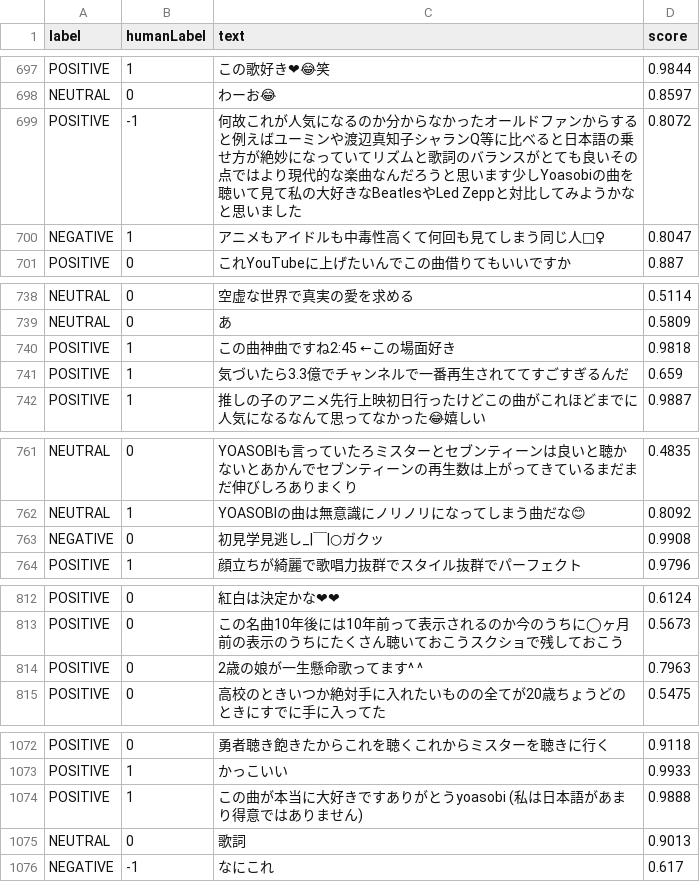
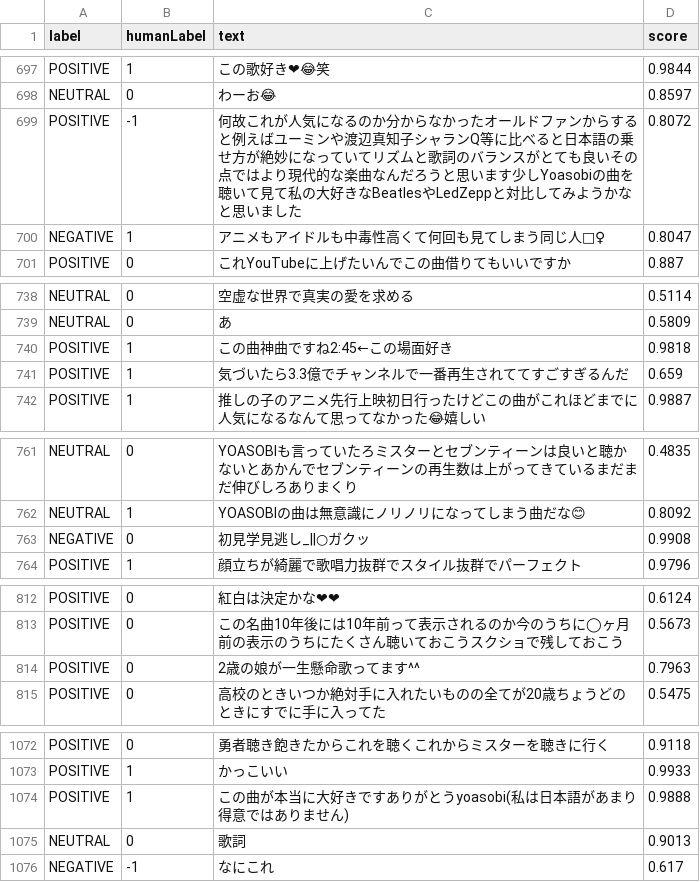
Before and after one commit to sekiy13/b4SeniorProjectData, a CSV file: sentLabelData1107.csv, drawn as a sheet; only a part is shown, gaps mark what is left out; the diff covers the shown part only; the diff names each change by its address in the sheet, - before the commit and + after, or states it on an @@ line.

Commit message:
Update sentLabelData1107.csv

```diff
--- a/sentLabelData1107.csv
+++ b/sentLabelData1107.csv
-C699 (text): …きなBeatlesやLed Zeppと対比し…
+C699 (text): …きなBeatlesやLedZeppと対比し…
-C740 (text): この曲神曲ですね2:45 ←この場面好き
+C740 (text): この曲神曲ですね2:45←この場面好き
-C763 (text): 初見学見逃し_|￣|○ガクッ
+C763 (text): 初見学見逃し_||○ガクッ
-C814 (text): 2歳の娘が一生懸命歌ってます^ ^
+C814 (text): 2歳の娘が一生懸命歌ってます^^
-C1074 (text): この曲が本当に大好きですありがとうyoasobi (私は日本語があまり得意ではありません)
+C1074 (text): この曲が本当に大好きですありがとうyoasobi(私は日本語があまり得意ではありません)
```
Also changed, not shown: 59 edited cells elsewhere in this file.
